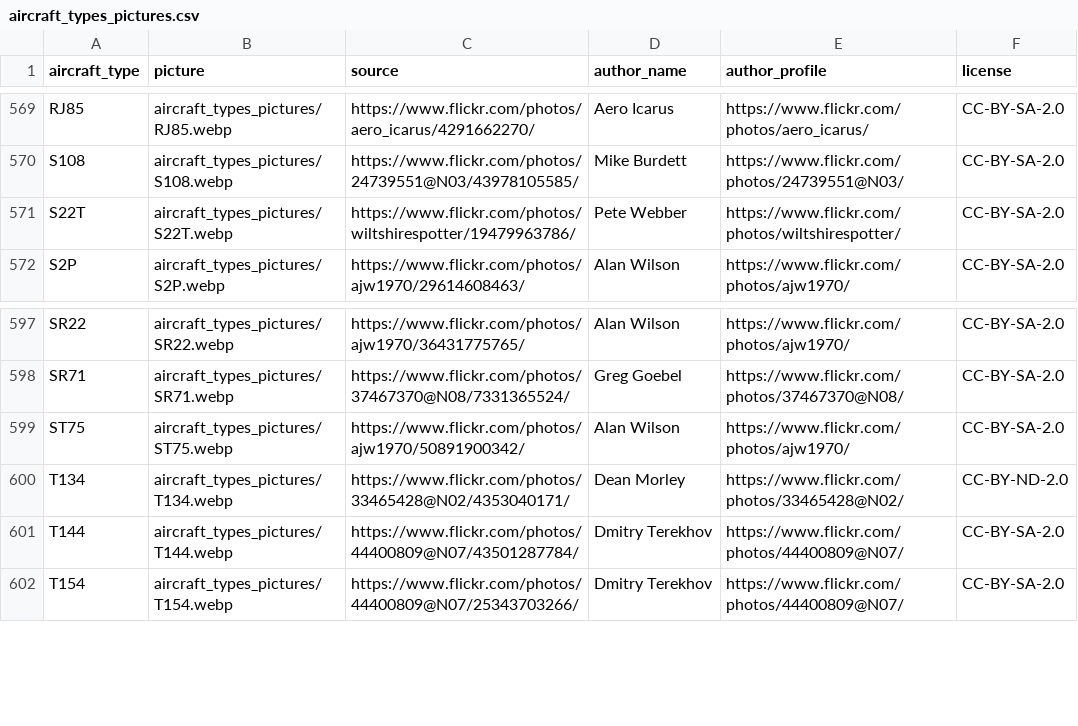
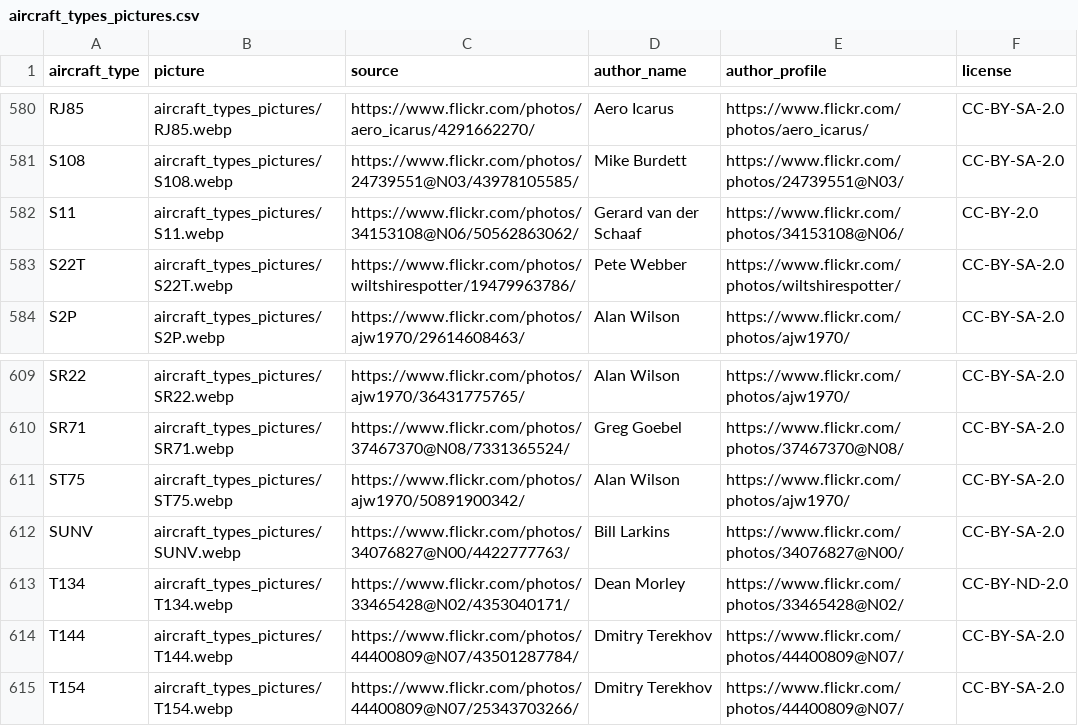
Before and after one commit to jbroutier/whatisflying-db, a CSV file: data/aircraft_types_pictures.csv, drawn as a sheet; only a part is shown, gaps mark what is left out; the diff covers the shown part only.

Commit message:
Add 13 aircraft types pictures.
Add 13 aircraft types pictures.

```diff
--- a/data/aircraft_types_pictures.csv
+++ b/data/aircraft_types_pictures.csv
@@ -570,2 +581,3 @@ RJ85,aircraft_types_pictures/RJ85.webp,https://www.flickr.com/photos/aero_icarus
 S108,aircraft_types_pictures/S108.webp,https://www.flickr.com/photos/24739551@N03/43978105585/,Mike Burdett,https://www.flickr.com/photos/24739551@N03/,CC-BY-SA-2.0
+S11,aircraft_types_pictures/S11.webp,https://www.flickr.com/photos/34153108@N06/50562863062/,Gerard van der Schaaf,https://www.flickr.com/photos/34153108@N06/,CC-BY-2.0
 S22T,aircraft_types_pictures/S22T.webp,https://www.flickr.com/photos/wiltshirespotter/19479963786/,Pete Webber,https://www.flickr.com/photos/wiltshirespotter/,CC-BY-SA-2.0
@@ -599,2 +611,3 @@ SR71,aircraft_types_pictures/SR71.webp,https://www.flickr.com/photos/37467370@N0
 ST75,aircraft_types_pictures/ST75.webp,https://www.flickr.com/photos/ajw1970/50891900342/,Alan Wilson,https://www.flickr.com/photos/ajw1970/,CC-BY-SA-2.0
+SUNV,aircraft_types_pictures/SUNV.webp,https://www.flickr.com/photos/34076827@N00/4422777763/,Bill Larkins,https://www.flickr.com/photos/34076827@N00/,CC-BY-SA-2.0
 T134,aircraft_types_pictures/T134.webp,https://www.flickr.com/photos/33465428@N02/4353040171/,Dean Morley,https://www.flickr.com/photos/33465428@N02/,CC-BY-ND-2.0
```
Also changed, not shown: 11 added rows elsewhere in this file, 13 other files.
